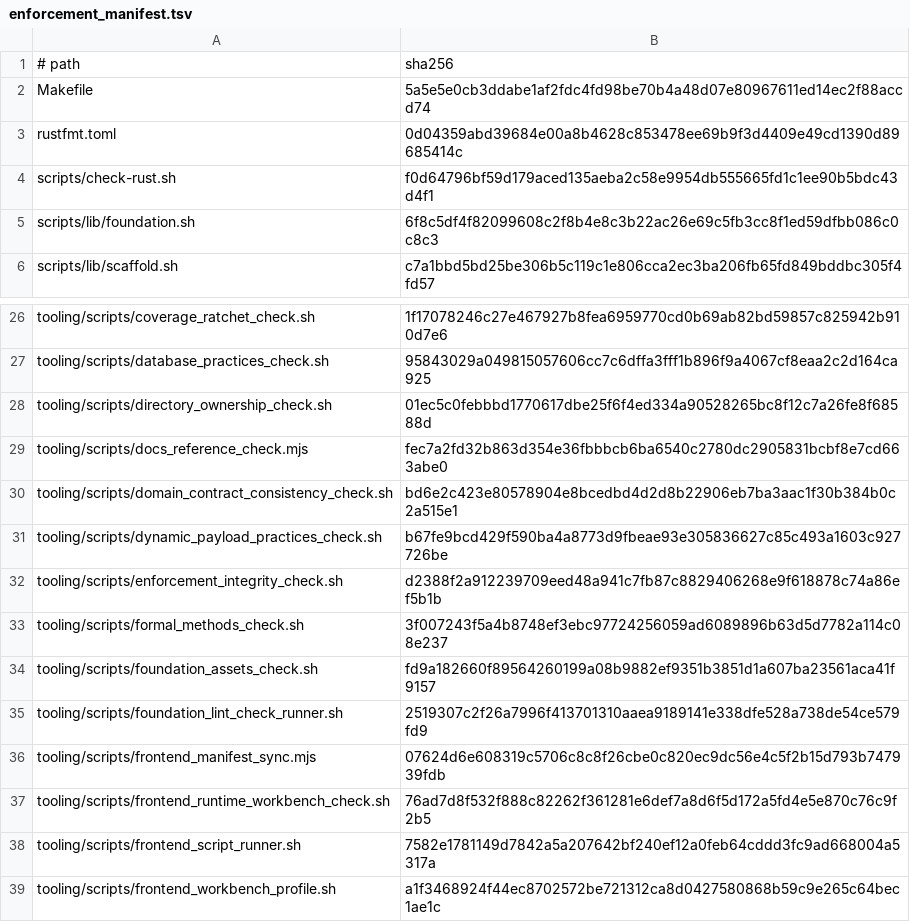
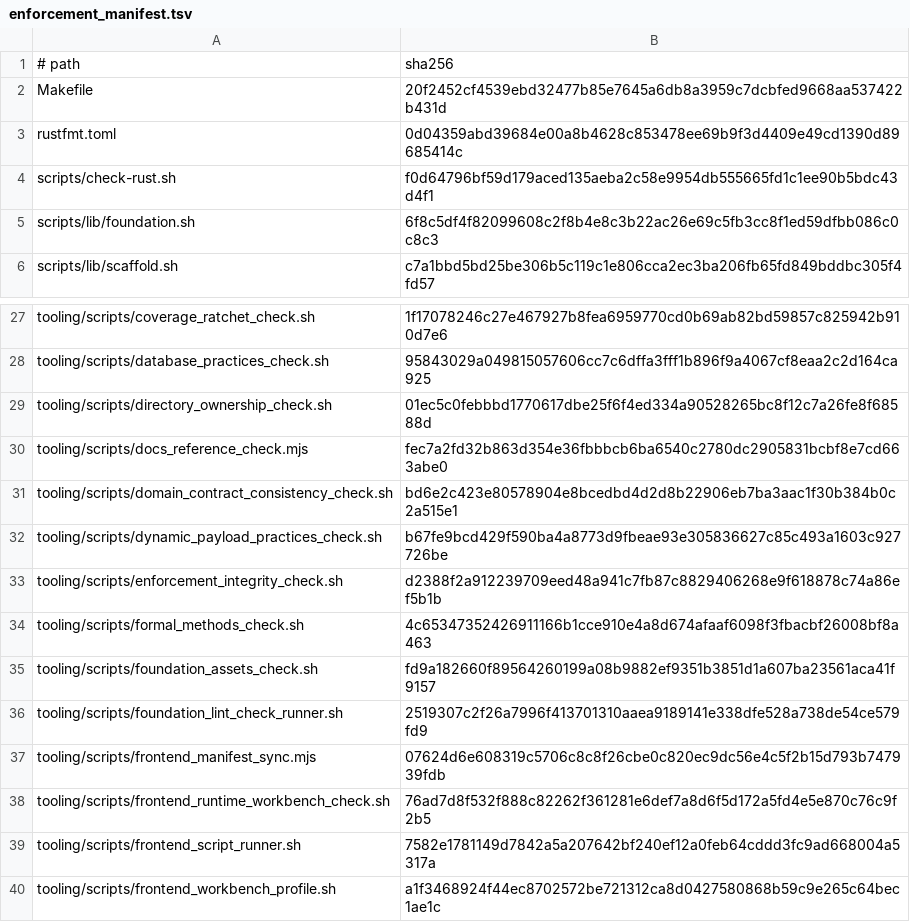
Before and after one commit to nmxmxh/foundation, a TSV file: tooling/enforcement_manifest.tsv, drawn as a sheet; only a part is shown, gaps mark what is left out; the diff covers the shown part only.

```diff
--- a/tooling/enforcement_manifest.tsv
+++ b/tooling/enforcement_manifest.tsv
@@ -1,3 +1,3 @@
 # path	sha256
-Makefile	5a5e5e0cb3ddabe1af2fdc4fd98be70b4a48d07e80967611ed14ec2f88accd74
+Makefile	20f2452cf4539ebd32477b85e7645a6db8a3959c7dcbfed9668aa537422b431d
 rustfmt.toml	0d04359abd39684e00a8b4628c853478ee69b9f3d4409e49cd1390d89685414c
@@ -32,3 +33,3 @@ tooling/scripts/dynamic_payload_practices_check.sh	b67fe9bcd429f590ba4a8773d9fbe
 tooling/scripts/enforcement_integrity_check.sh	d2388f2a912239709eed48a941c7fb87c8829406268e9f618878c74a86ef5b1b
-tooling/scripts/formal_methods_check.sh	3f007243f5a4b8748ef3ebc97724256059ad6089896b63d5d7782a114c08e237
+tooling/scripts/formal_methods_check.sh	4c65347352426911166b1cce910e4a8d674afaaf6098f3fbacbf26008bf8a463
 tooling/scripts/foundation_assets_check.sh	fd9a182660f89564260199a08b9882ef9351b3851d1a607ba23561aca41f9157
```
Also changed, not shown: 3 added rows and 6 edited cells elsewhere in this file, 11 other files.
